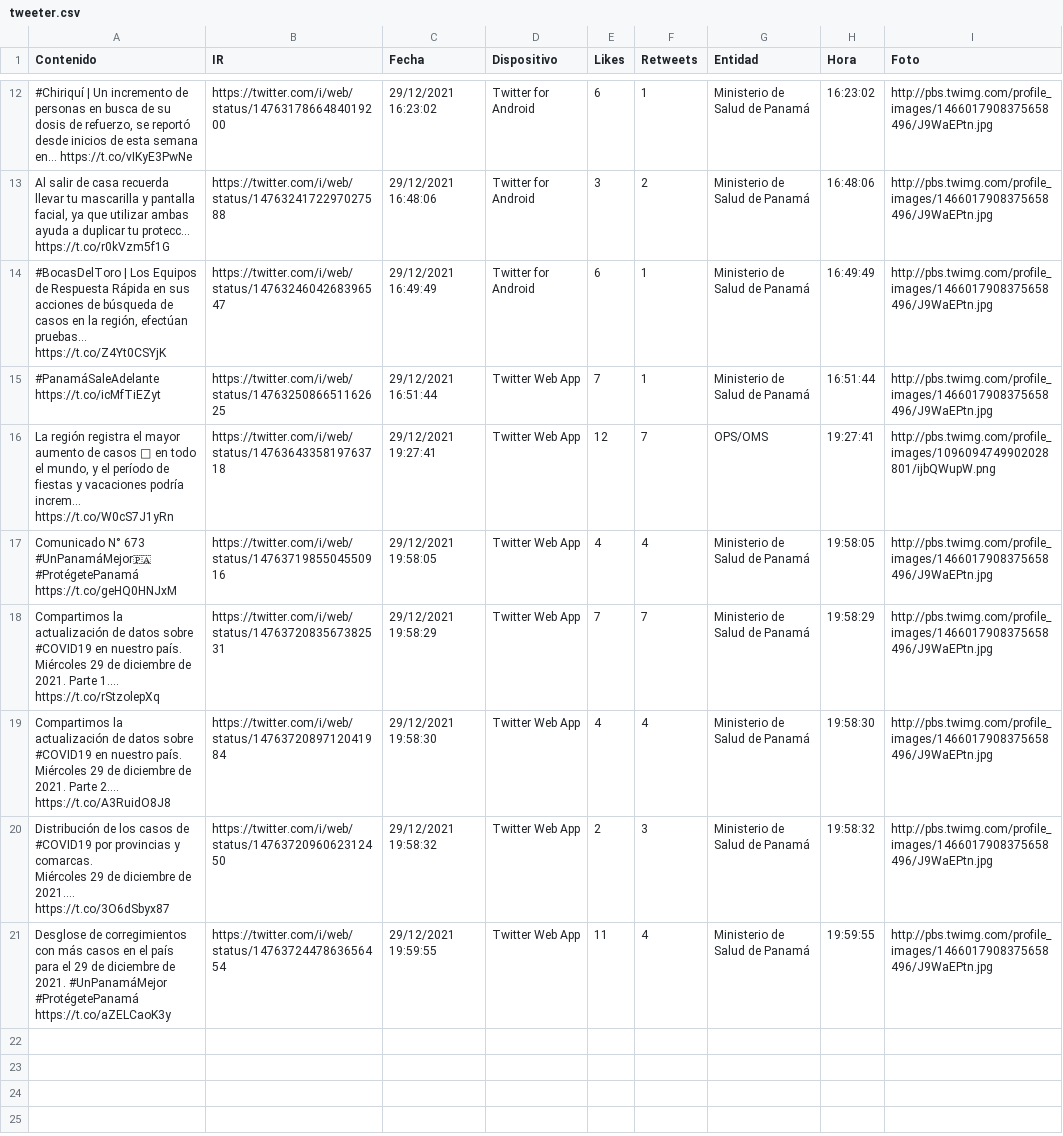
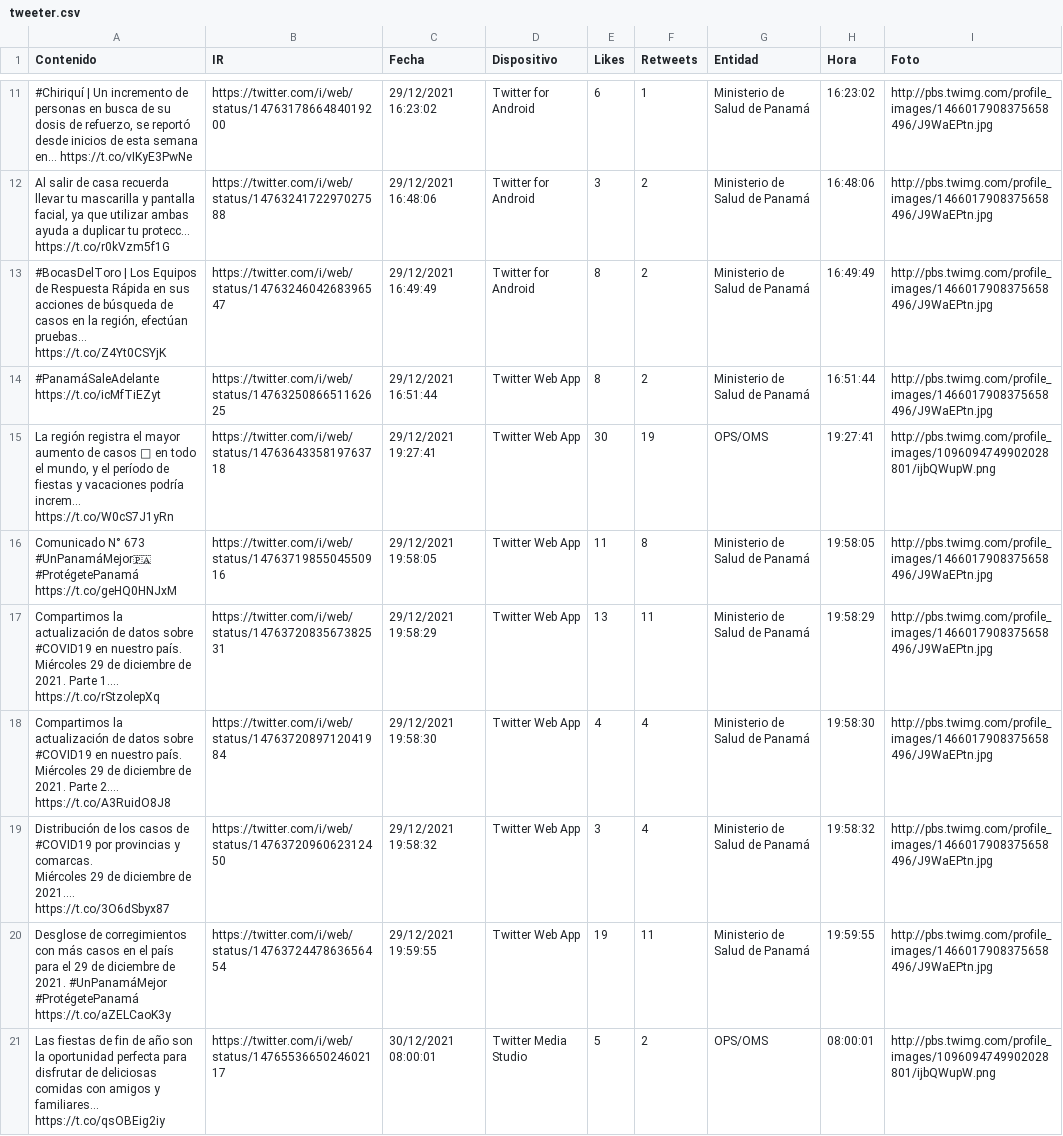
Before and after one commit to Sud-Austral/Datos_Panama, a CSV file: tweeter/tweeter.csv, drawn as a sheet; only a part is shown, gaps mark what is left out; addresses are those after the commit; the diff covers the shown part only; the diff names each change by its address in the sheet, - before the commit and + after, or states it on an @@ line.

```diff
--- a/tweeter/tweeter.csv
+++ b/tweeter/tweeter.csv
-E13 (Likes): 6
+E13 (Likes): 8
-F13:F14 (Retweets): 1
+F13:F14 (Retweets): 2
-E14 (Likes): 7
+E14 (Likes): 8
-E15 (Likes): 12
+E15 (Likes): 30
-F15 (Retweets): 7
+F15 (Retweets): 19
-E16 (Likes): 4
+E16 (Likes): 11
-F16 (Retweets): 4
+F16 (Retweets): 8
-E17 (Likes): 7
+E17 (Likes): 13
-F17 (Retweets): 7
+F17 (Retweets): 11
-E19 (Likes): 2
+E19 (Likes): 3
-F19 (Retweets): 3
+F19 (Retweets): 4
-E20 (Likes): 11
+E20 (Likes): 19
-F20 (Retweets): 4
+F20 (Retweets): 11
+row 21: Las fiestas de fin de año son la oportunidad perfecta para disfrutar de deliciosas comidas con amigos y familiares… https://t.co/qsOBEig2iy | https://twitter.com/i/web/status/1476553665024602117 | 30/12/2021 08:00:01 | Twitter Media Studio | 5 | 2 | OPS/OMS | 08:00:01 | http://pbs.twimg.com/profile_images/1096094749902028801/ijbQWupW.png
```
Also changed, not shown: 1 removed row and 6 edited cells elsewhere in this file, 1 other file.
